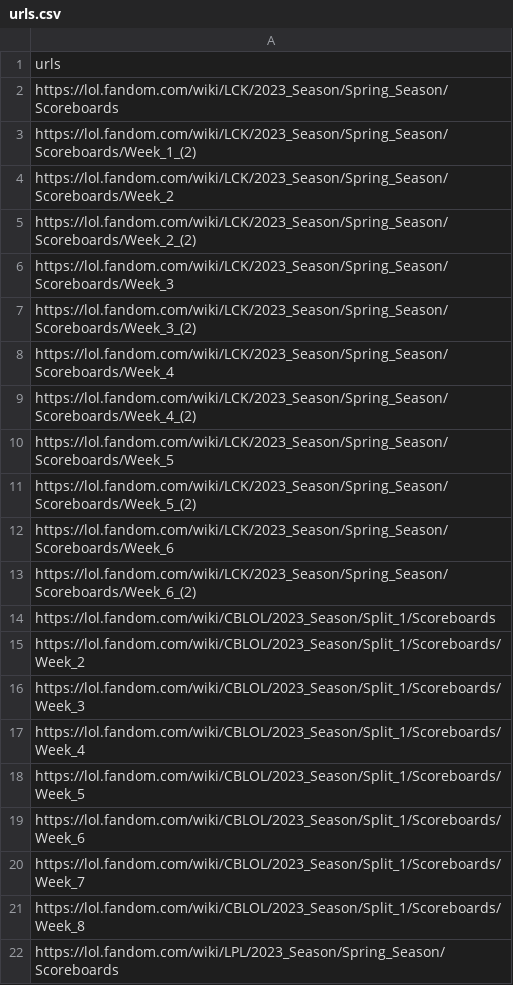
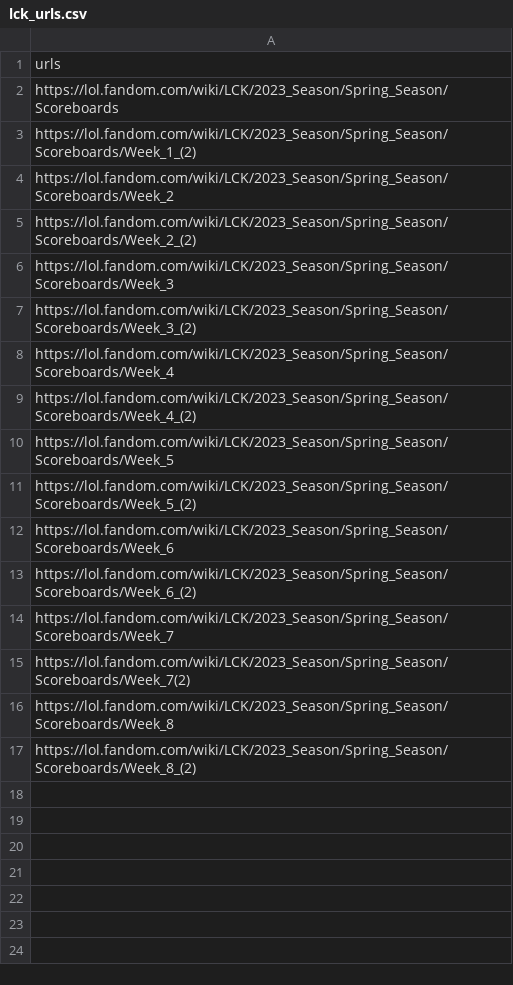
Before and after one commit to Ninnghizhidda/league-of-legends-betting-data-analyis, a CSV file: data/lck_urls.csv (was data/urls.csv), drawn as a sheet.

```diff
--- a/data/urls.csv
+++ b/data/lck_urls.csv
@@ -13,10 +13,5 @@ https://lol.fandom.com/wiki/LCK/2023_Season/Spring_Season/Scoreboards/Week_6
 https://lol.fandom.com/wiki/LCK/2023_Season/Spring_Season/Scoreboards/Week_6_(2)
-https://lol.fandom.com/wiki/CBLOL/2023_Season/Split_1/Scoreboards
-https://lol.fandom.com/wiki/CBLOL/2023_Season/Split_1/Scoreboards/Week_2
-https://lol.fandom.com/wiki/CBLOL/2023_Season/Split_1/Scoreboards/Week_3
-https://lol.fandom.com/wiki/CBLOL/2023_Season/Split_1/Scoreboards/Week_4
-https://lol.fandom.com/wiki/CBLOL/2023_Season/Split_1/Scoreboards/Week_5
-https://lol.fandom.com/wiki/CBLOL/2023_Season/Split_1/Scoreboards/Week_6
-https://lol.fandom.com/wiki/CBLOL/2023_Season/Split_1/Scoreboards/Week_7
-https://lol.fandom.com/wiki/CBLOL/2023_Season/Split_1/Scoreboards/Week_8
-https://lol.fandom.com/wiki/LPL/2023_Season/Spring_Season/Scoreboards
+https://lol.fandom.com/wiki/LCK/2023_Season/Spring_Season/Scoreboards/Week_7
+https://lol.fandom.com/wiki/LCK/2023_Season/Spring_Season/Scoreboards/Week_7(2)
+https://lol.fandom.com/wiki/LCK/2023_Season/Spring_Season/Scoreboards/Week_8
+https://lol.fandom.com/wiki/LCK/2023_Season/Spring_Season/Scoreboards/Week_8_(2)
```
Also changed, not shown: 7 other files.
